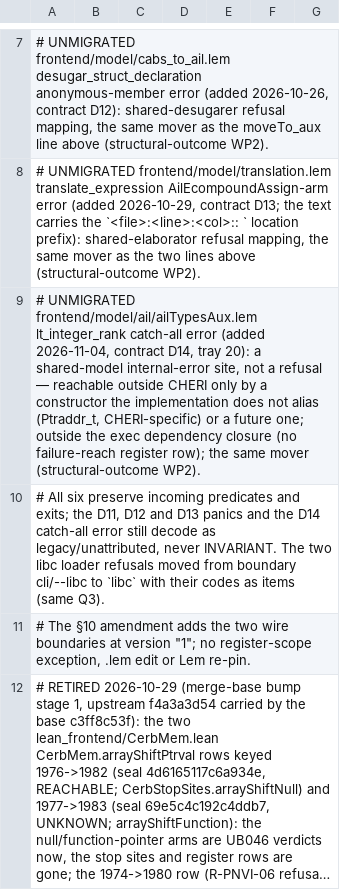
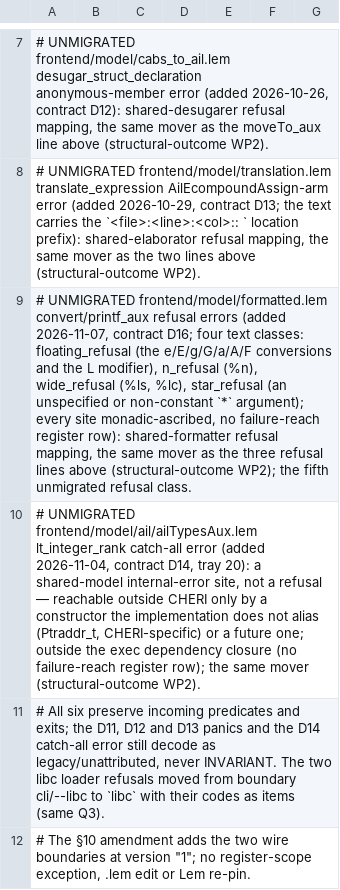
Before and after one commit to OathTech/cerberus-lean, a TSV file: lean_frontend/docs/2026-10-20_outcome-protocol-register-migration.tsv, drawn as a sheet; only a part is shown, gaps mark what is left out; the shorter side is filled out with more unchanged rows; long unchanged cells end in …; the diff names each change by its address in the sheet, - before the commit and + after, or states it on an @@ line.

```diff
--- a/lean_frontend/docs/2026-10-20_outcome-protocol-register-migration.tsv
+++ b/lean_frontend/docs/2026-10-20_outcome-protocol-register-migration.tsv
+row 9: # UNMIGRATED frontend/model/formatted.lem convert/printf_aux refusal errors (added 2026-11-07, contract D16; four text classes: floating_refusal (the e/E/g/G/a/A/F conversions and the L modifier), n_refusal (%n), wide_refusal (%ls, %lc), star_refusal (an unspecified or non-constant `*` argument); every site monadic-ascribed, no failure-reach register row): shared-formatter refusal mapping, the same mover as the three refusal lines above (structural-outcome WP2); the fifth unmigrated refusal class.
```
Also changed, not shown: 10 other files.
